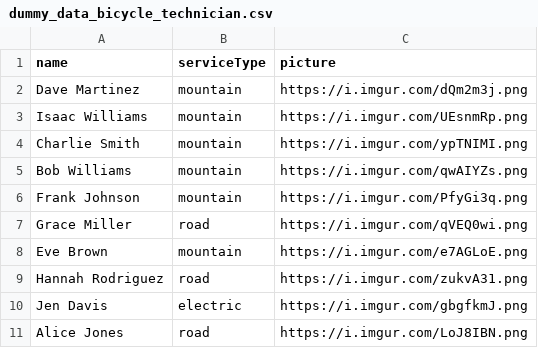
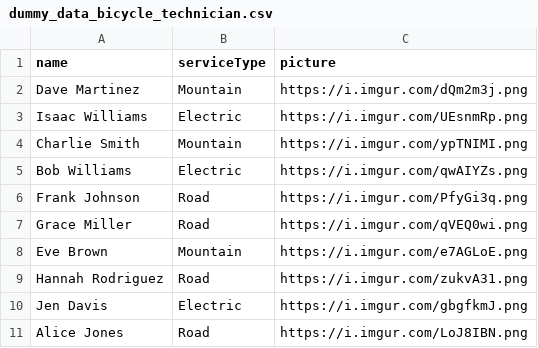
Before and after one commit to ndrober/testTechnicianData, a CSV file: dummy_data_bicycle_technician.csv, drawn as a sheet.

Commit message:
Add files via upload

```diff
--- a/dummy_data_bicycle_technician.csv
+++ b/dummy_data_bicycle_technician.csv
@@ -1,11 +1,11 @@
 name,serviceType,picture
-Dave Martinez,mountain,https://i.imgur.com/dQm2m3j.png
-Isaac Williams,mountain,https://i.imgur.com/UEsnmRp.png
-Charlie Smith,mountain,https://i.imgur.com/ypTNIMI.png
-Bob Williams,mountain,https://i.imgur.com/qwAIYZs.png
-Frank Johnson,mountain,https://i.imgur.com/PfyGi3q.png
-Grace Miller,road,https://i.imgur.com/qVEQ0wi.png
-Eve Brown,mountain,https://i.imgur.com/e7AGLoE.png
-Hannah Rodriguez,road,https://i.imgur.com/zukvA31.png
-Jen Davis,electric,https://i.imgur.com/gbgfkmJ.png
-Alice Jones,road,https://i.imgur.com/LoJ8IBN.png
+Dave Martinez,Mountain,https://i.imgur.com/dQm2m3j.png
+Isaac Williams,Electric,https://i.imgur.com/UEsnmRp.png
+Charlie Smith,Mountain,https://i.imgur.com/ypTNIMI.png
+Bob Williams,Electric,https://i.imgur.com/qwAIYZs.png
+Frank Johnson,Road,https://i.imgur.com/PfyGi3q.png
+Grace Miller,Road,https://i.imgur.com/qVEQ0wi.png
+Eve Brown,Mountain,https://i.imgur.com/e7AGLoE.png
+Hannah Rodriguez,Road,https://i.imgur.com/zukvA31.png
+Jen Davis,Electric,https://i.imgur.com/gbgfkmJ.png
+Alice Jones,Road,https://i.imgur.com/LoJ8IBN.png
```
